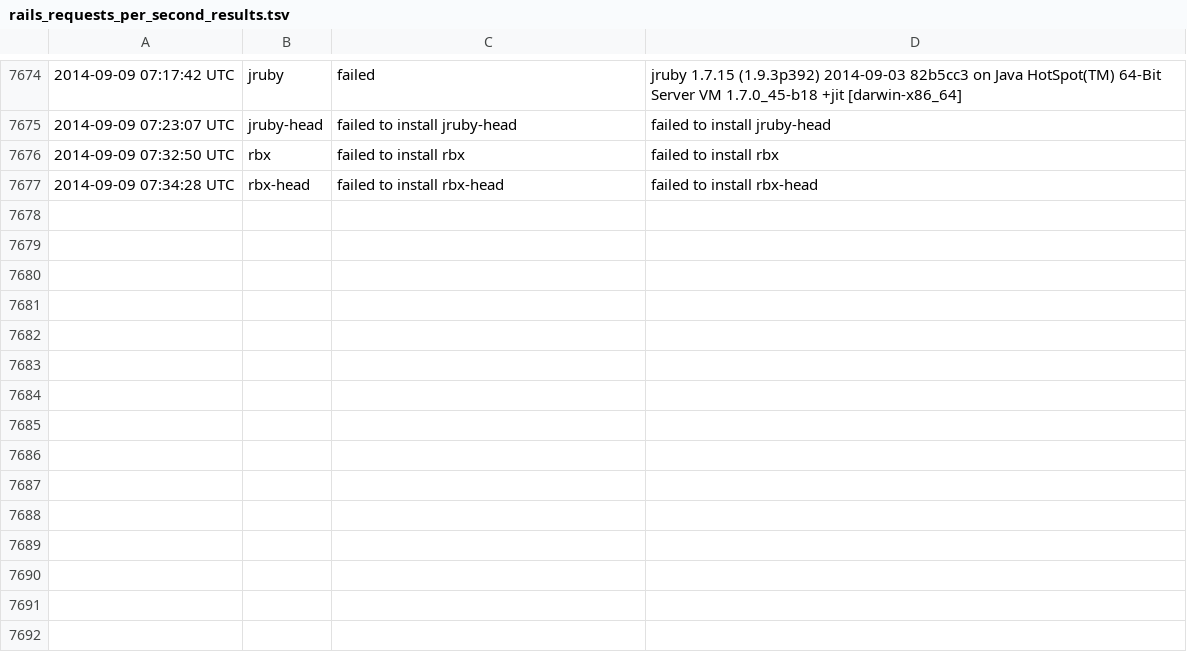
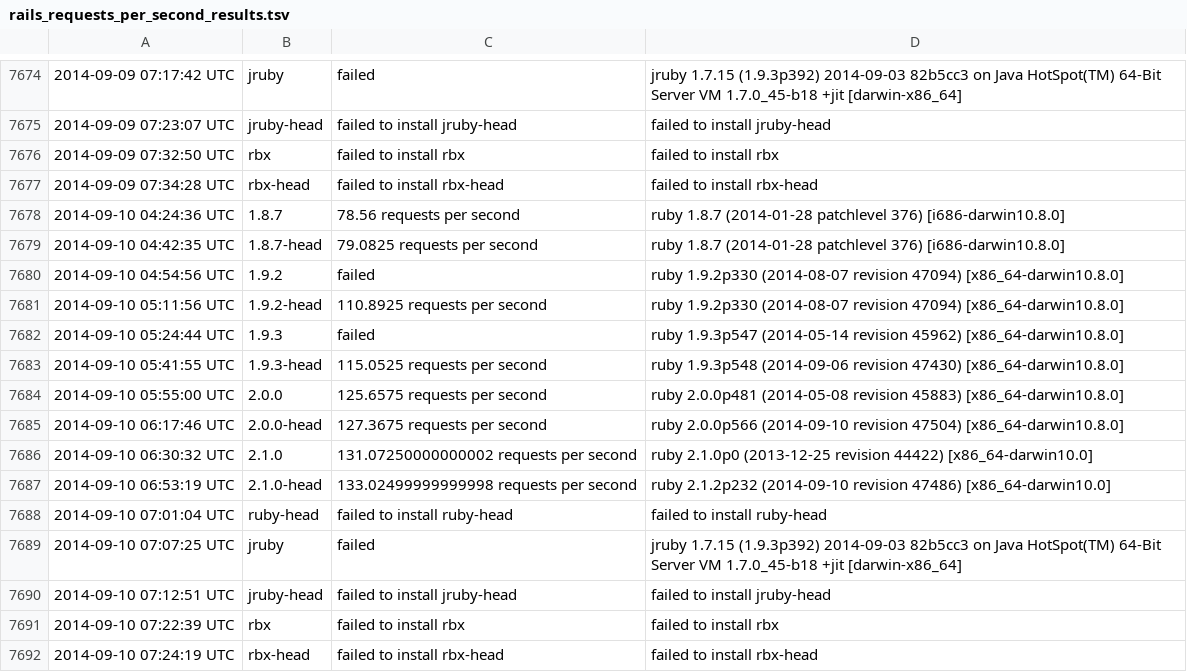
Before and after one commit to brianhempel/isrubyfastyet, a TSV file: results/rails_requests_per_second_results.tsv, drawn as a sheet; only a part is shown, gaps mark what is left out; the diff names each change by its address in the sheet, - before the commit and + after, or states it on an @@ line.

Commit message:
Autorunner: Results

```diff
--- a/results/rails_requests_per_second_results.tsv
+++ b/results/rails_requests_per_second_results.tsv
+row 7678: 2014-09-10 04:24:36 UTC | 1.8.7 | 78.56 requests per second | ruby 1.8.7 (2014-01-28 patchlevel 376) [i686-darwin10.8.0]
+row 7679: 2014-09-10 04:42:35 UTC | 1.8.7-head | 79.0825 requests per second | ruby 1.8.7 (2014-01-28 patchlevel 376) [i686-darwin10.8.0]
+row 7680: 2014-09-10 04:54:56 UTC | 1.9.2 | failed | ruby 1.9.2p330 (2014-08-07 revision 47094) [x86_64-darwin10.8.0]
+row 7681: 2014-09-10 05:11:56 UTC | 1.9.2-head | 110.8925 requests per second | ruby 1.9.2p330 (2014-08-07 revision 47094) [x86_64-darwin10.8.0]
+row 7682: 2014-09-10 05:24:44 UTC | 1.9.3 | failed | ruby 1.9.3p547 (2014-05-14 revision 45962) [x86_64-darwin10.8.0]
+row 7683: 2014-09-10 05:41:55 UTC | 1.9.3-head | 115.0525 requests per second | ruby 1.9.3p548 (2014-09-06 revision 47430) [x86_64-darwin10.8.0]
+row 7684: 2014-09-10 05:55:00 UTC | 2.0.0 | 125.6575 requests per second | ruby 2.0.0p481 (2014-05-08 revision 45883) [x86_64-darwin10.8.0]
+row 7685: 2014-09-10 06:17:46 UTC | 2.0.0-head | 127.3675 requests per second | ruby 2.0.0p566 (2014-09-10 revision 47504) [x86_64-darwin10.8.0]
+row 7686: 2014-09-10 06:30:32 UTC | 2.1.0 | 131.07250000000002 requests per second | ruby 2.1.0p0 (2013-12-25 revision 44422) [x86_64-darwin10.0]
+row 7687: 2014-09-10 06:53:19 UTC | 2.1.0-head | 133.02499999999998 requests per second | ruby 2.1.2p232 (2014-09-10 revision 47486) [x86_64-darwin10.0]
+row 7688: 2014-09-10 07:01:04 UTC | ruby-head | failed to install ruby-head | failed to install ruby-head
+row 7689: 2014-09-10 07:07:25 UTC | jruby | failed | jruby 1.7.15 (1.9.3p392) 2014-09-03 82b5cc3 on Java HotSpot(TM) 64-Bit Server VM 1.7.0_45-b18 +jit [darwin-x86_64]
+row 7690: 2014-09-10 07:12:51 UTC | jruby-head | failed to install jruby-head | failed to install jruby-head
+row 7691: 2014-09-10 07:22:39 UTC | rbx | failed to install rbx | failed to install rbx
+row 7692: 2014-09-10 07:24:19 UTC | rbx-head | failed to install rbx-head | failed to install rbx-head
```
Also changed, not shown: results/rails_memory_usage_results.tsv, results/rails_requests_per_second_steady_state_results.tsv, 1 other file.
